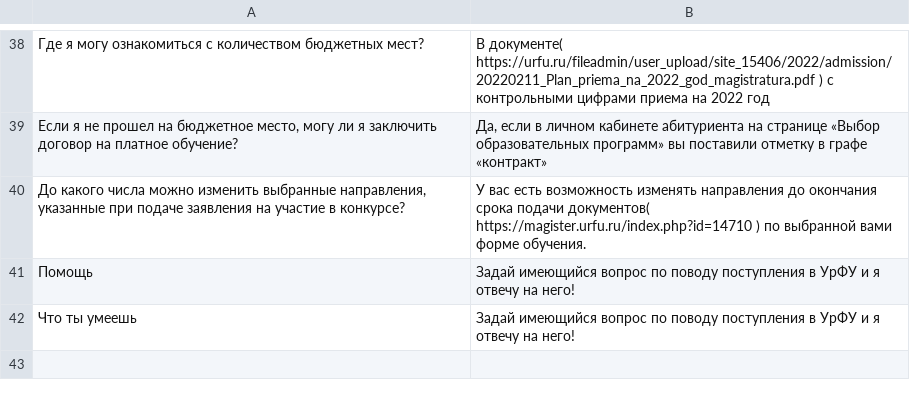
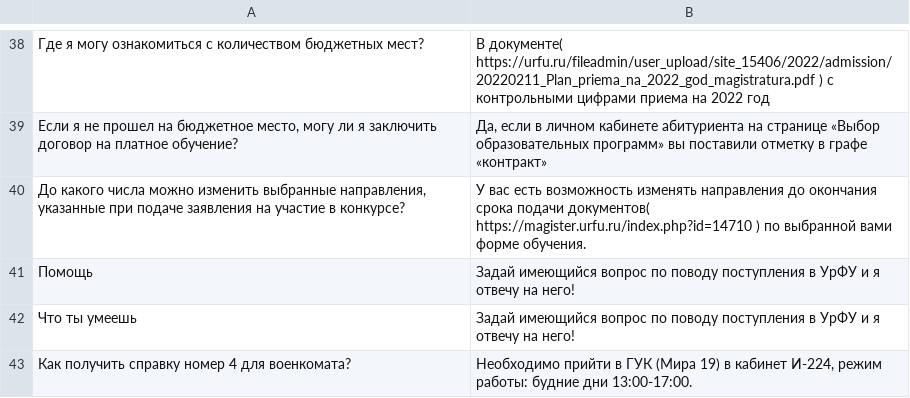
Before and after one commit to andrewmat2000/urfu_faq_bot, a CSV file: deeppavlov/data/dataset_vsu_qa.csv, drawn as a sheet; only a part is shown, gaps mark what is left out; the diff names each change by its address in the sheet, - before the commit and + after, or states it on an @@ line.

Commit message:
Вопрос по военкомату

```diff
--- a/deeppavlov/data/dataset_vsu_qa.csv
+++ b/deeppavlov/data/dataset_vsu_qa.csv
+row 43: Как получить справку номер 4 для военкомата? | Необходимо прийти в ГУК (Мира 19) в кабинет И-224, режим работы: будние дни 13:00-17:00.
```
